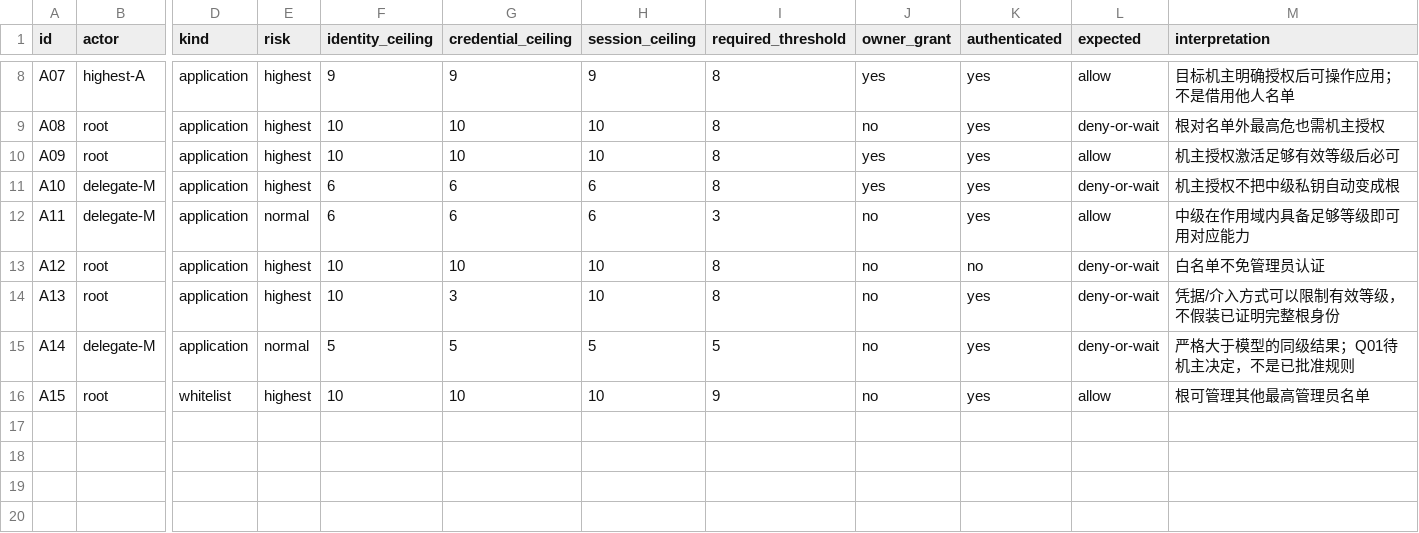
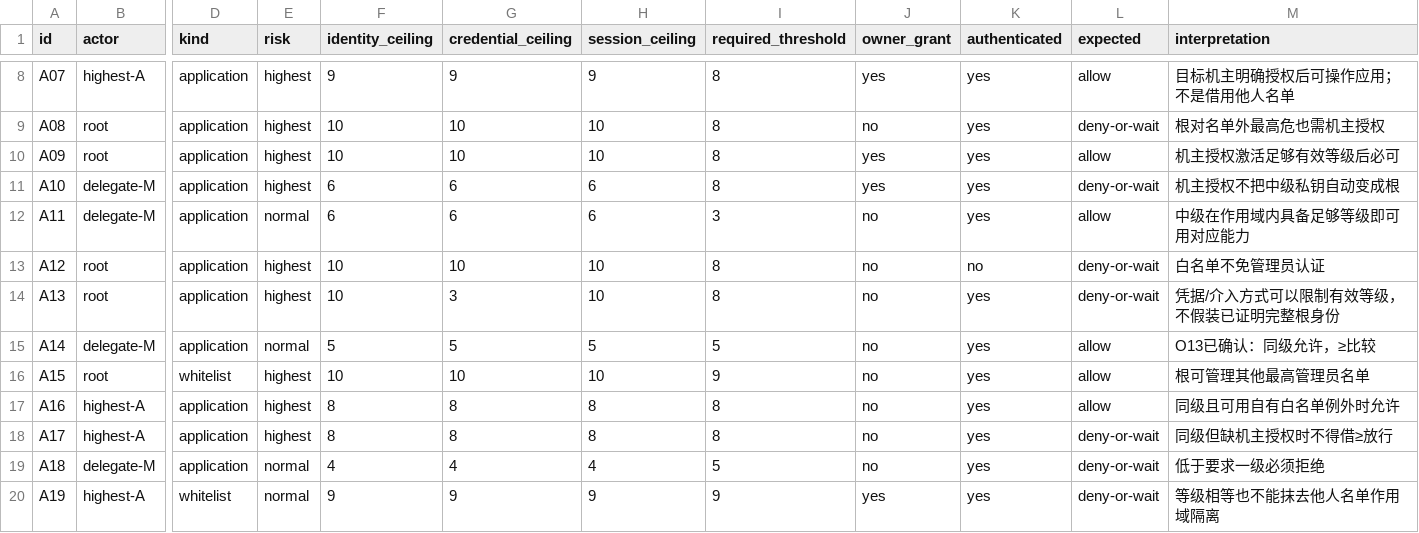
Before and after one commit to 13513208952/ReBrowser, a CSV file: planning/geckoview-v2/matrices/authority-cases.csv, drawn as a sheet; only a part is shown, gaps mark what is left out; rows hold the shown columns only; the diff names each change by its address in the sheet, - before the commit and + after, or states it on an @@ line.

Commit message:
docs: confirm inclusive admin levels and whitelist privacy semantics

```diff
--- a/planning/geckoview-v2/matrices/authority-cases.csv
+++ b/planning/geckoview-v2/matrices/authority-cases.csv
-L15 (expected): deny-or-wait
+L15 (expected): allow
-M15 (interpretation): 严格大于模型的同级结果；Q01待机主决定，不是已批准规则
+M15 (interpretation): O13已确认：同级允许，≥比较
+row 17: A16 | highest-A | application | highest | 8 | 8 | 8 | 8 | no | yes | allow | 同级且可用自有白名单例外时允许
+row 18: A17 | highest-A | application | highest | 8 | 8 | 8 | 8 | no | yes | deny-or-wait | 同级但缺机主授权时不得借≥放行
+row 19: A18 | delegate-M | application | normal | 4 | 4 | 4 | 5 | no | yes | deny-or-wait | 低于要求一级必须拒绝
+row 20: A19 | highest-A | whitelist | normal | 9 | 9 | 9 | 9 | yes | yes | deny-or-wait | 等级相等也不能抹去他人名单作用域隔离
```
Also changed, not shown: planning/geckoview-v2/matrices/acceptance.csv, planning/geckoview-v2/matrices/risks.csv, 14 other files.
